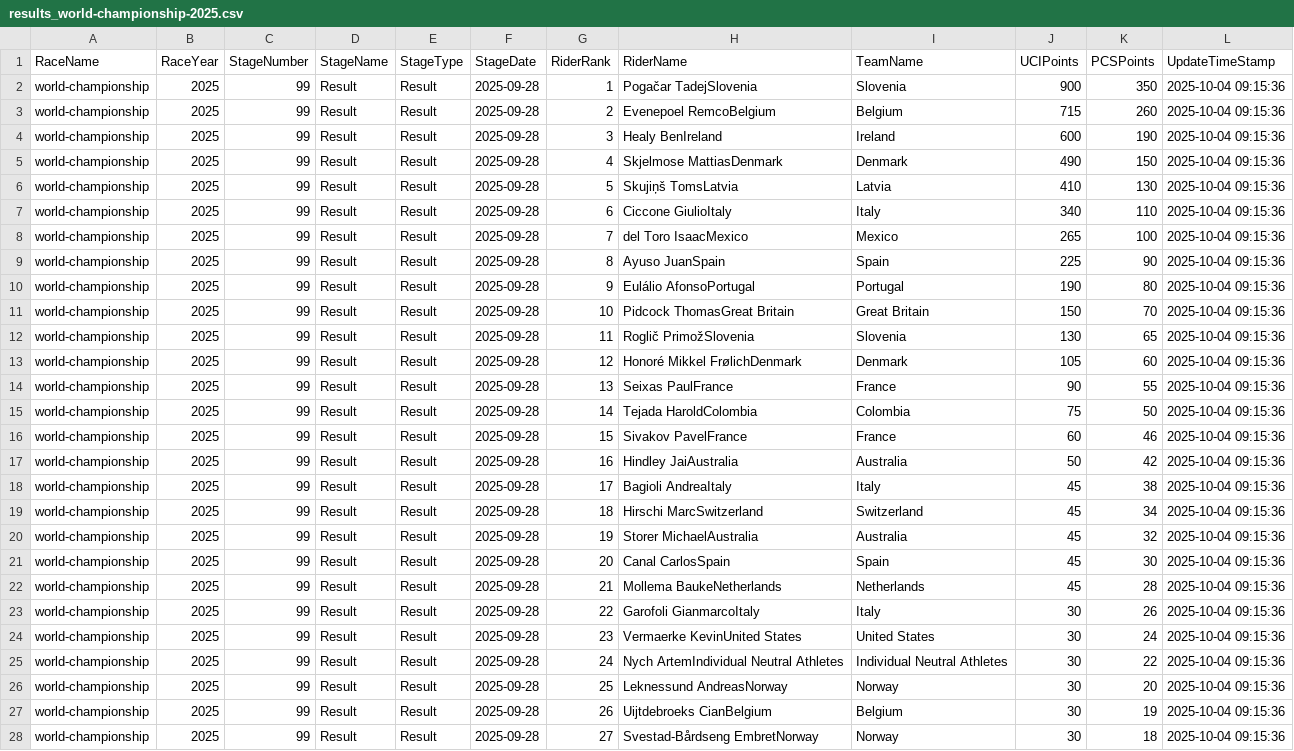
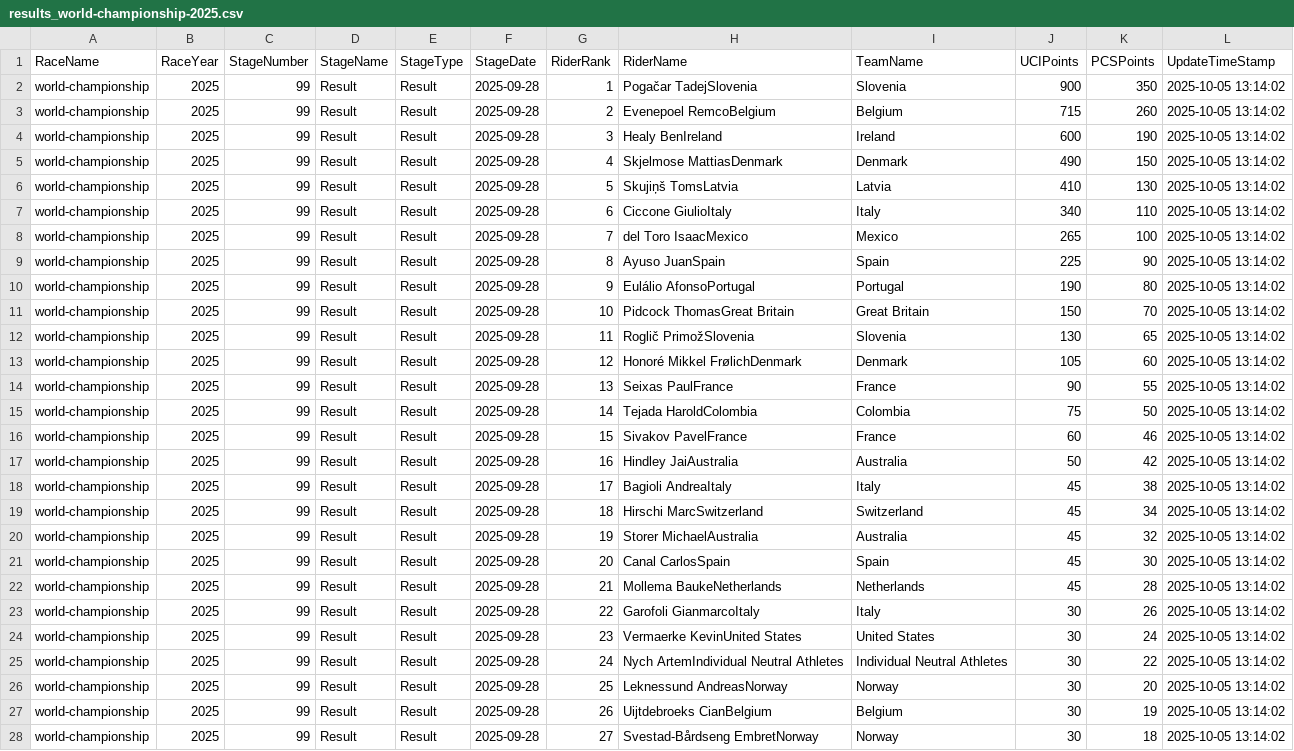
Before and after one commit to cccchhhhrrrr/cccchhhhrrrr.github.io, a CSV file: docs/data/results_races/results_world-championship-2025.csv, drawn as a sheet; only a part is shown; the diff covers the shown part only; the diff names each change by its address in the sheet, - before the commit and + after, or states it on an @@ line.

```diff
--- a/docs/data/results_races/results_world-championship-2025.csv
+++ b/docs/data/results_races/results_world-championship-2025.csv
-L2:L28 (UpdateTimeStamp): 2025-10-04 09:15:36
+L2:L28 (UpdateTimeStamp): 2025-10-05 13:14:02
```
Also changed, not shown: 140 edited cells elsewhere in this file, docs/data/results/results_2025_short.csv, site/data/results/results_2025_short.csv, 45 other files.
